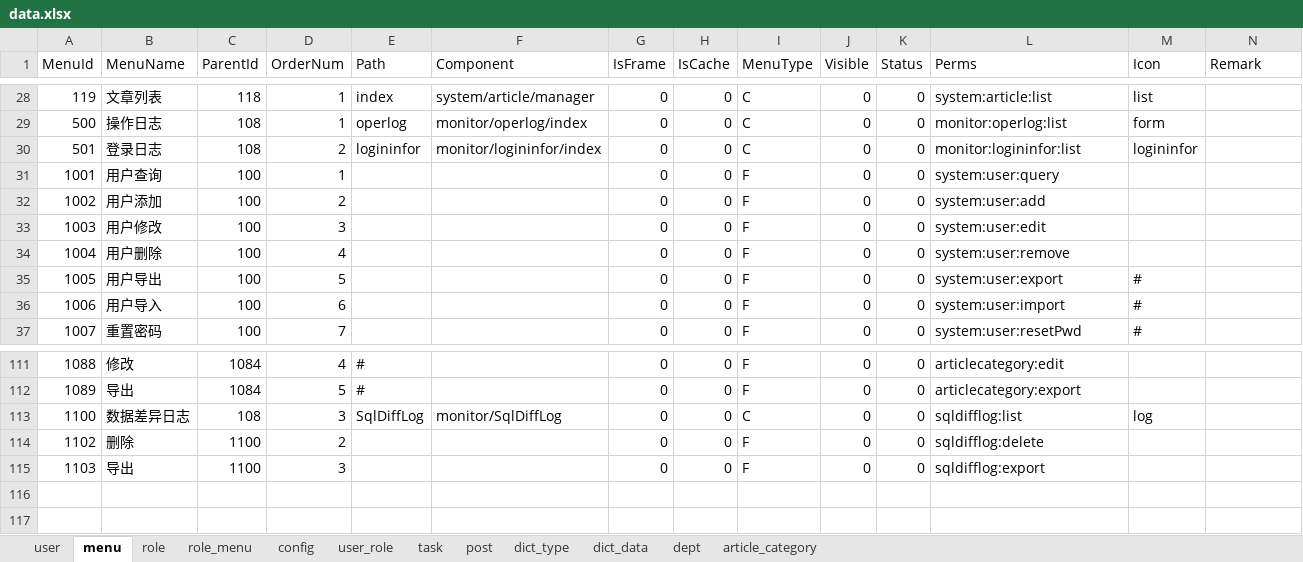
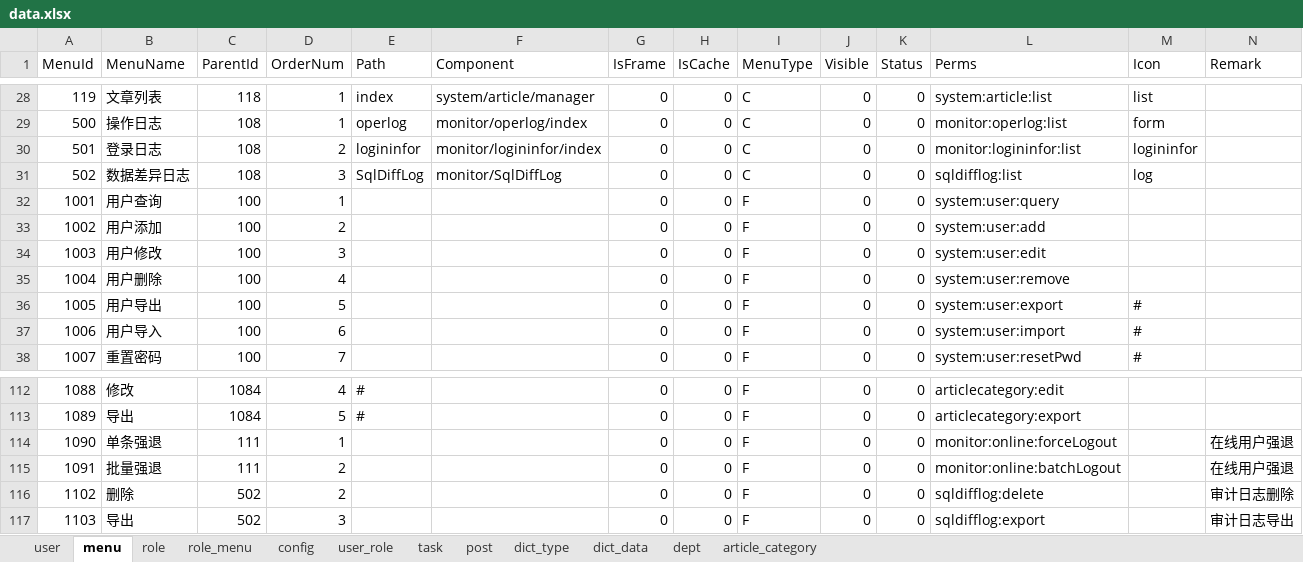
Before and after one commit to izhaorui/Zr.Admin.NET, an Excel workbook: ZR.Admin.WebApi/wwwroot/data.xlsx, sheet menu, drawn as a sheet; only a part is shown, gaps mark what is left out; values as stored, in another font and other column widths than the file's, no borders; removed rows and columns are numbered as before the commit, all else as after; rows hold the shown columns only; the diff names each change by its address in the sheet, - before the commit and + after, or states it on an @@ line.

Commit message:
:sparkles:种子数据新增菜单

```diff
--- a/ZR.Admin.WebApi/wwwroot/data.xlsx (sheet menu)
+++ b/ZR.Admin.WebApi/wwwroot/data.xlsx (sheet menu)
+row 31: 502 | 数据差异日志 | 108 | 3 | SqlDiffLog | monitor/SqlDiffLog | 0 | 0 | C | 0 | 0 | sqldifflog:list | log
-row 113: 1100 | 数据差异日志 | 108 | 3 | SqlDiffLog | monitor/SqlDiffLog | 0 | 0 | C | 0 | 0 | sqldifflog:list | log
+row 114: 1090 | 单条强退 | 111 | 1 |  |  | 0 | 0 | F | 0 | 0 | monitor:online:forceLogout |  | 在线用户强退
+row 115: 1091 | 批量强退 | 111 | 2 |  |  | 0 | 0 | F | 0 | 0 | monitor:online:batchLogout |  | 在线用户强退
-C116:C117 (ParentId): 1100
+C116:C117 (ParentId): 502
-N116 (Remark): (empty)
+N116 (Remark): 审计日志删除
-N117 (Remark): (empty)
+N117 (Remark): 审计日志导出
```
